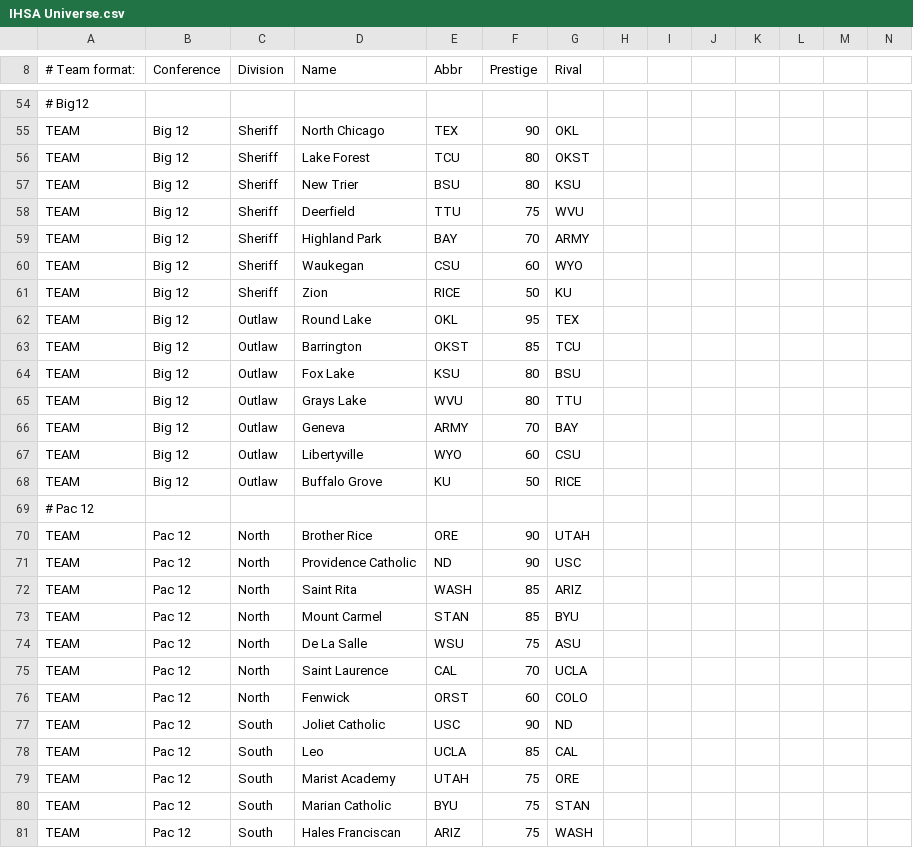
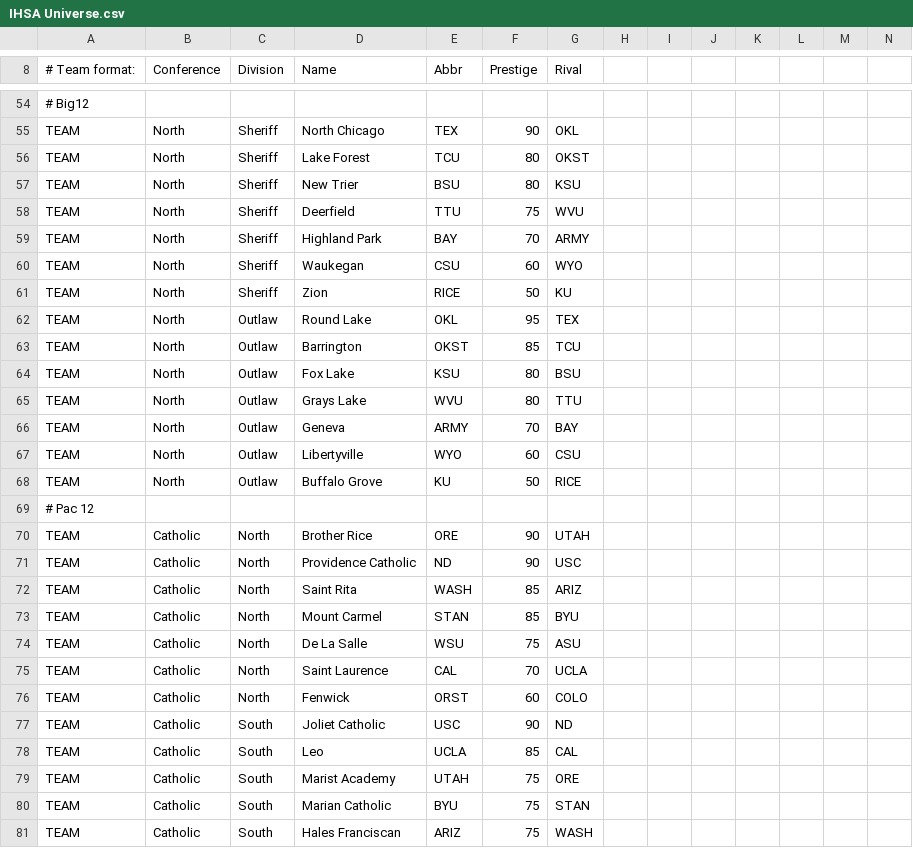
Before and after one commit to herelieszay/CBFII, a CSV file: IHSA Universe.csv, drawn as a sheet; only a part is shown, gaps mark what is left out; the diff covers the shown part only; the diff names each change by its address in the sheet, - before the commit and + after, or states it on an @@ line.

```diff
--- a/IHSA Universe.csv
+++ b/IHSA Universe.csv
-B55:B68 (Conference): Big 12
+B55:B68 (Conference): North
-B70:B81 (Conference): Pac 12
+B70:B81 (Conference): Catholic
```
Also changed, not shown: 65 edited cells elsewhere in this file.
